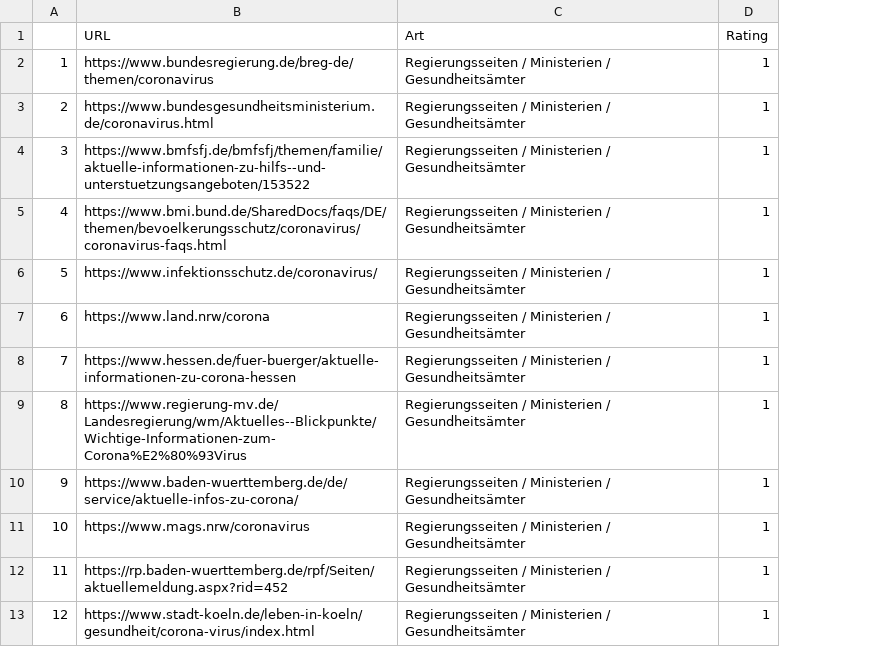
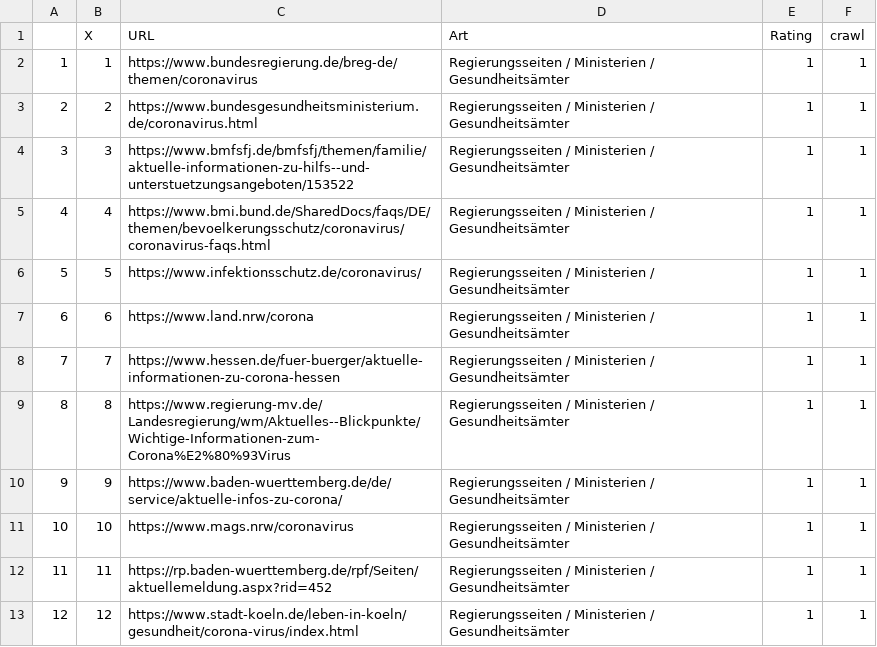
Before and after one commit to MrCodeGarage/echtjetzt, a CSV file: crawler/Data/Linkliste_KIvsVirus.csv, drawn as a sheet; only a part is shown; the diff names each change by its address in the sheet, - before the commit and + after, or states it on an @@ line.

Commit message:
Erweiterung der Linkliste um den Parameter crawl

```diff
--- a/crawler/Data/Linkliste_KIvsVirus.csv
+++ b/crawler/Data/Linkliste_KIvsVirus.csv
+column B (X), rows 2-13: 1 | 2 | 3 | 4 | 5 | 6 | 7 | 8 | 9 | 10 | 11 | 12
+column F (crawl), rows 2-13: all 1
```
